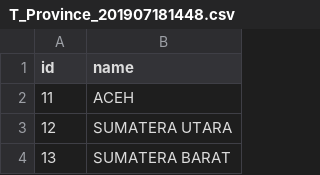
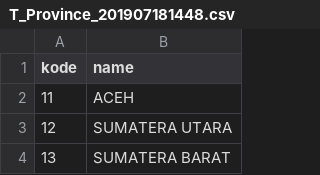
Before and after one commit to azinudinachzab/csv_pc, a CSV file: T_Province_201907181448.csv, drawn as a sheet; only a part is shown.

Commit message:
Update T_Province_201907181448.csv

```diff
--- a/T_Province_201907181448.csv
+++ b/T_Province_201907181448.csv
@@ -1,2 +1,2 @@
-"id","name"
+"kode","name"
 "11",ACEH
```
